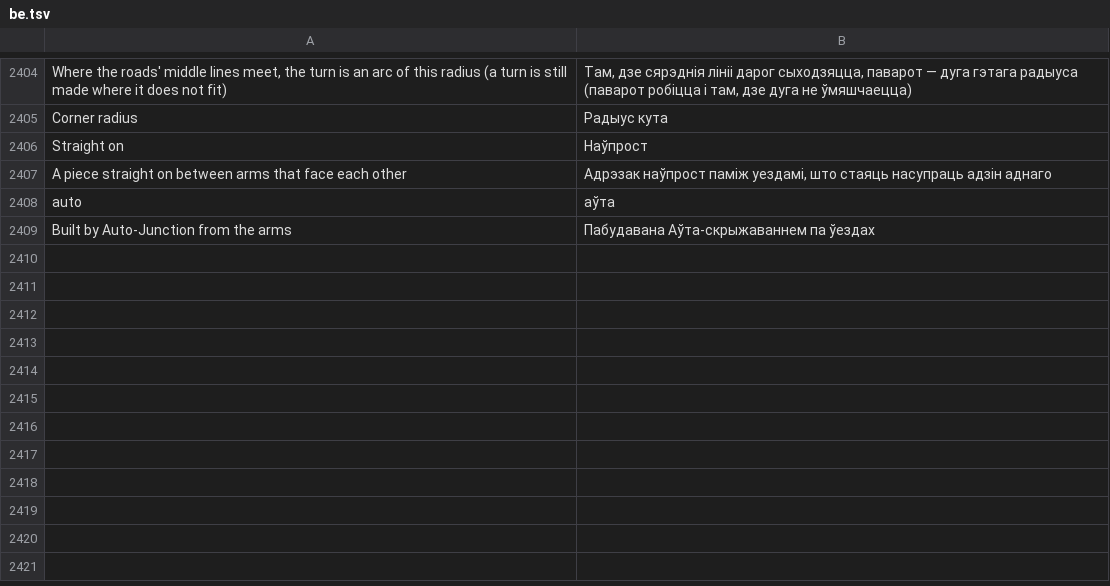
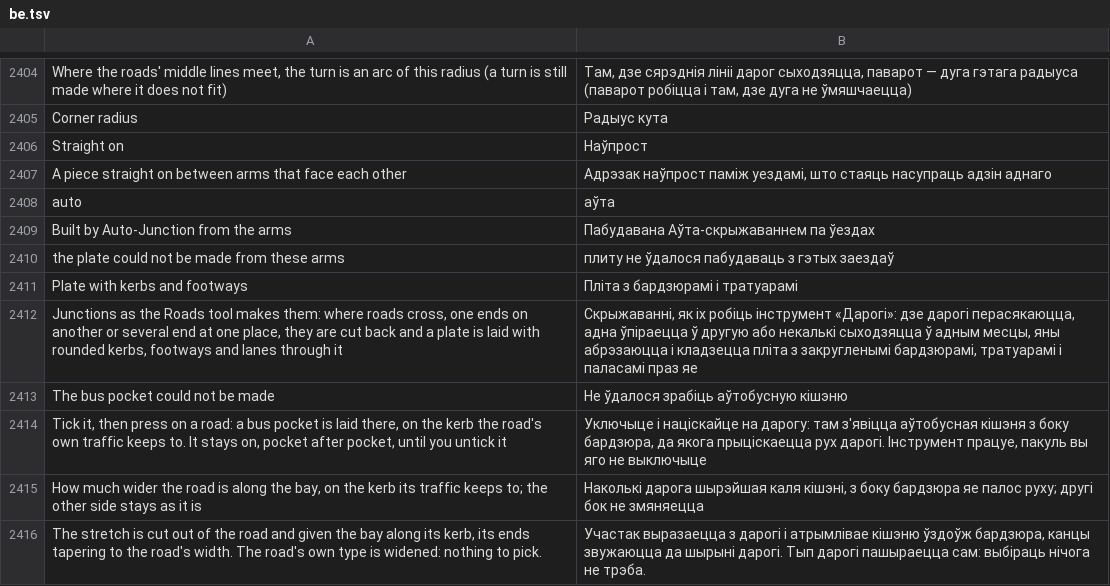
Before and after one commit to Italian-seasoning/openMapper, a TSV file: locales/be.tsv, drawn as a sheet; only a part is shown, gaps mark what is left out; the diff names each change by its address in the sheet, - before the commit and + after, or states it on an @@ line.

```diff
--- a/locales/be.tsv
+++ b/locales/be.tsv
+row 2410: the plate could not be made from these arms | плиту не ўдалося пабудаваць з гэтых заездаў
+row 2411: Plate with kerbs and footways | Пліта з бардзюрамі і тратуарамі
+row 2412: Junctions as the Roads tool makes them: where roads cross, one ends on another or several end at one place, they are cut back and a plate is laid with rounded kerbs, footways and lanes through it | Скрыжаванні, як іх робіць інструмент «Дарогі»: дзе дарогі перасякаюцца, адна ўпіраецца ў другую або некалькі сыходзяцца ў адным месцы, яны абрэзаюцца і кладзецца пліта з закругленымі бардзюрамі, тратуарамі і паласамі праз яе
+row 2413: The bus pocket could not be made | Не ўдалося зрабіць аўтобусную кішэню
+row 2414: Tick it, then press on a road: a bus pocket is laid there, on the kerb the road's own traffic keeps to. It stays on, pocket after pocket, until you untick it | Уключыце і націскайце на дарогу: там з'явіцца аўтобусная кішэня з боку бардзюра, да якога прыціскаецца рух дарогі. Інструмент працуе, пакуль вы яго не выключыце
+row 2415: How much wider the road is along the bay, on the kerb its traffic keeps to; the other side stays as it is | Наколькі дарога шырэйшая каля кішэні, з боку бардзюра яе палос руху; другі бок не змяняецца
+row 2416: The stretch is cut out of the road and given the bay along its kerb, its ends tapering to the road's width. The road's own type is widened: nothing to pick. | Участак выразаецца з дарогі і атрымлівае кішэню ўздоўж бардзюра, канцы звужаюцца да шырыні дарогі. Тып дарогі пашыраецца сам: выбіраць нічога не трэба.
```
Also changed, not shown: locales/hi.tsv, locales/kk.tsv, 38 other files.
